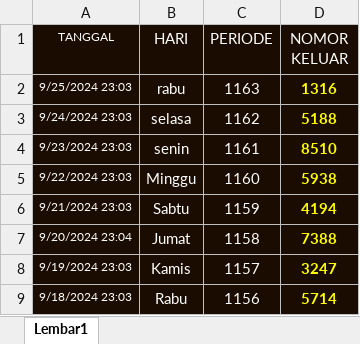
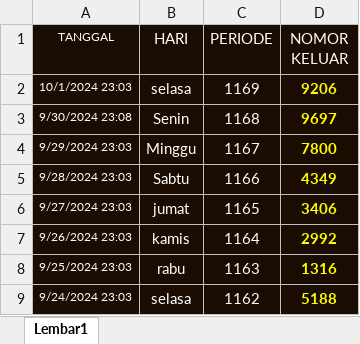
Before and after one commit to mairemortis2106/my_interestwithML, an Excel workbook: dataset/togel-hongkong.xlsx, sheet Lembar1, drawn as a sheet; only a part is shown; the shorter side is filled out with more unchanged rows; values as stored, in another font and other column widths than the file's, no borders; the diff names each change by its address in the sheet, - before the commit and + after, or states it on an @@ line.

Commit message:
togel update

```diff
--- a/dataset/togel-hongkong.xlsx (sheet Lembar1)
+++ b/dataset/togel-hongkong.xlsx (sheet Lembar1)
+row 2: 10/1/2024 23:03 | selasa | 1169 | 9206
+row 3: 9/30/2024 23:08 | Senin | 1168 | 9697
+row 4: 9/29/2024 23:03 | Minggu | 1167 | 7800
+row 5: 9/28/2024 23:03 | Sabtu | 1166 | 4349
+row 6: 9/27/2024 23:03 | jumat | 1165 | 3406
+row 7: 9/26/2024 23:03 | kamis | 1164 | 2992
```
Also changed, not shown: dataset/togel7.xlsx, 2 other files.
